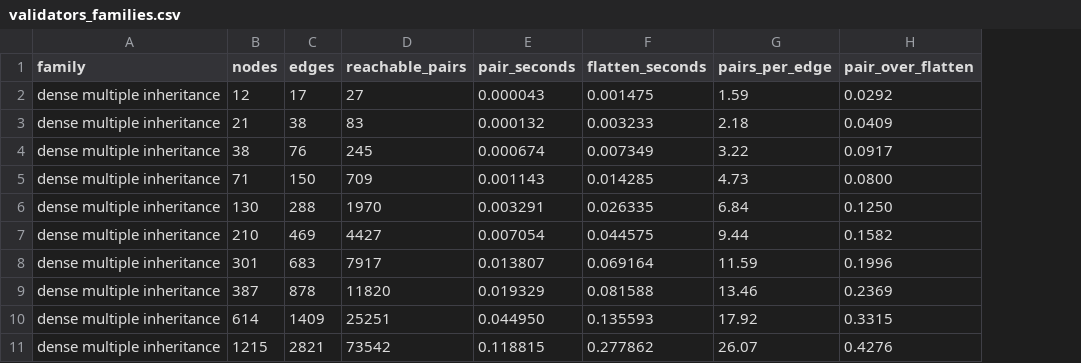
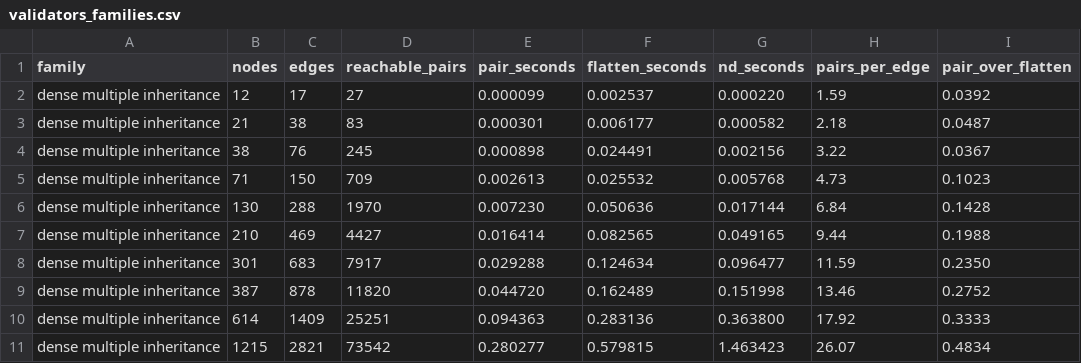
Before and after one commit to jkauerl/CC5905, a CSV file: benchmarks/validators_families.csv, drawn as a sheet; only a part is shown; addresses are those after the commit; the diff covers the shown part only; the diff names each change by its address in the sheet, - before the commit and + after, or states it on an @@ line.

```diff
--- a/benchmarks/validators_families.csv
+++ b/benchmarks/validators_families.csv
+column G (nd_seconds), rows 2-11: 0.000220 | 0.000582 | 0.002156 | 0.005768 | 0.017144 | 0.049165 | 0.096477 | 0.151998 | 0.363800 | 1.463423
-E2 (pair_seconds): 0.000043
+E2 (pair_seconds): 0.000099
-F2 (flatten_seconds): 0.001475
+F2 (flatten_seconds): 0.002537
-I2 (pair_over_flatten): 0.0292
+I2 (pair_over_flatten): 0.0392
-E3 (pair_seconds): 0.000132
+E3 (pair_seconds): 0.000301
-F3 (flatten_seconds): 0.003233
+F3 (flatten_seconds): 0.006177
-I3 (pair_over_flatten): 0.0409
+I3 (pair_over_flatten): 0.0487
-E4 (pair_seconds): 0.000674
+E4 (pair_seconds): 0.000898
-F4 (flatten_seconds): 0.007349
+F4 (flatten_seconds): 0.024491
-I4 (pair_over_flatten): 0.0917
+I4 (pair_over_flatten): 0.0367
-E5 (pair_seconds): 0.001143
+E5 (pair_seconds): 0.002613
-F5 (flatten_seconds): 0.014285
+F5 (flatten_seconds): 0.025532
-I5 (pair_over_flatten): 0.0800
+I5 (pair_over_flatten): 0.1023
-E6 (pair_seconds): 0.003291
+E6 (pair_seconds): 0.007230
-F6 (flatten_seconds): 0.026335
+F6 (flatten_seconds): 0.050636
-I6 (pair_over_flatten): 0.1250
+I6 (pair_over_flatten): 0.1428
-E7 (pair_seconds): 0.007054
+E7 (pair_seconds): 0.016414
-F7 (flatten_seconds): 0.044575
+F7 (flatten_seconds): 0.082565
-I7 (pair_over_flatten): 0.1582
+I7 (pair_over_flatten): 0.1988
-E8 (pair_seconds): 0.013807
+E8 (pair_seconds): 0.029288
-F8 (flatten_seconds): 0.069164
+F8 (flatten_seconds): 0.124634
-I8 (pair_over_flatten): 0.1996
+I8 (pair_over_flatten): 0.2350
-E9 (pair_seconds): 0.019329
+E9 (pair_seconds): 0.044720
-F9 (flatten_seconds): 0.081588
+F9 (flatten_seconds): 0.162489
-I9 (pair_over_flatten): 0.2369
+I9 (pair_over_flatten): 0.2752
-E10 (pair_seconds): 0.044950
+E10 (pair_seconds): 0.094363
-F10 (flatten_seconds): 0.135593
+F10 (flatten_seconds): 0.283136
-I10 (pair_over_flatten): 0.3315
+I10 (pair_over_flatten): 0.3333
-E11 (pair_seconds): 0.118815
+E11 (pair_seconds): 0.280277
-F11 (flatten_seconds): 0.277862
+F11 (flatten_seconds): 0.579815
-I11 (pair_over_flatten): 0.4276
+I11 (pair_over_flatten): 0.4834
```
Also changed, not shown: 78 edited cells elsewhere in this file, benchmarks/validators_crossover_model.csv, benchmarks/validators_diamonds.csv, 10 other files.
